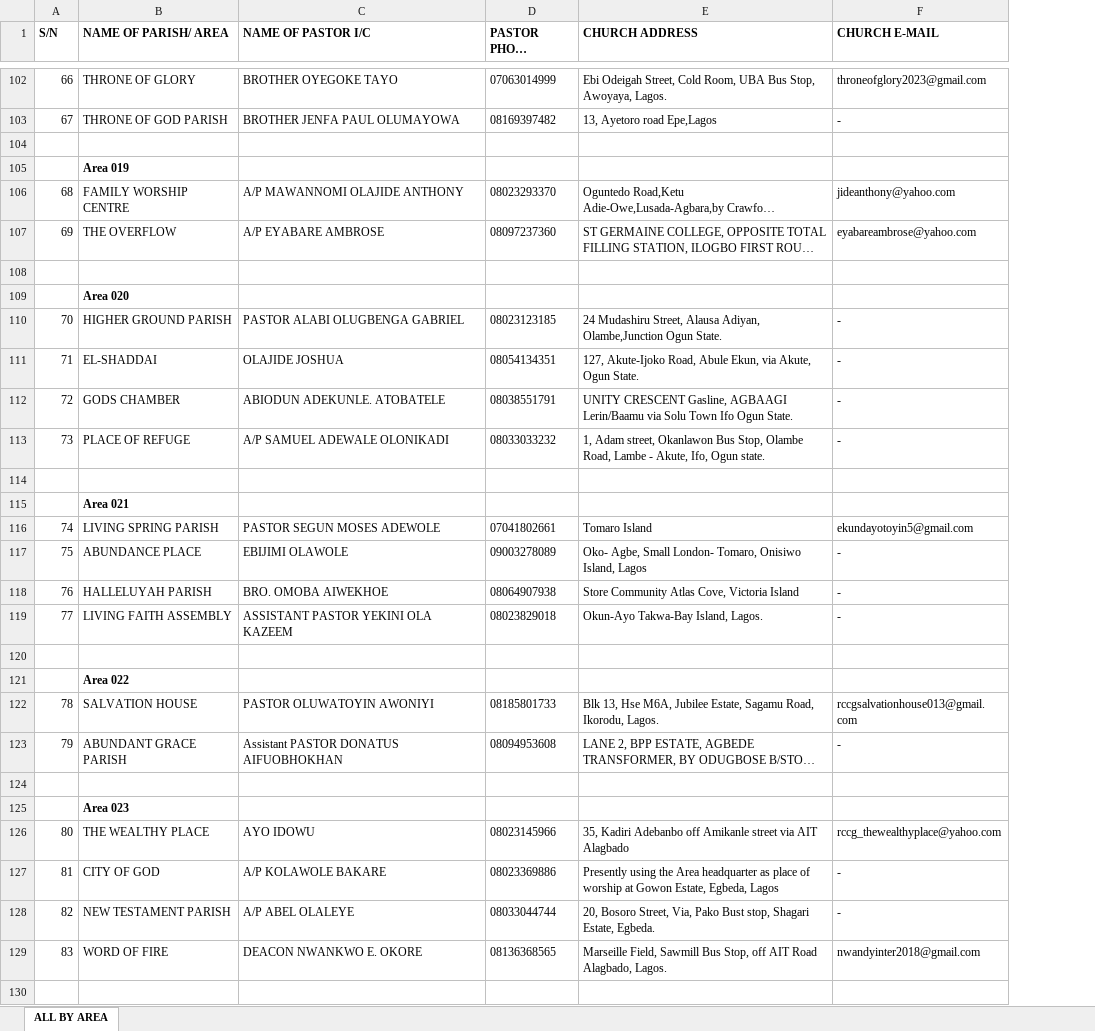
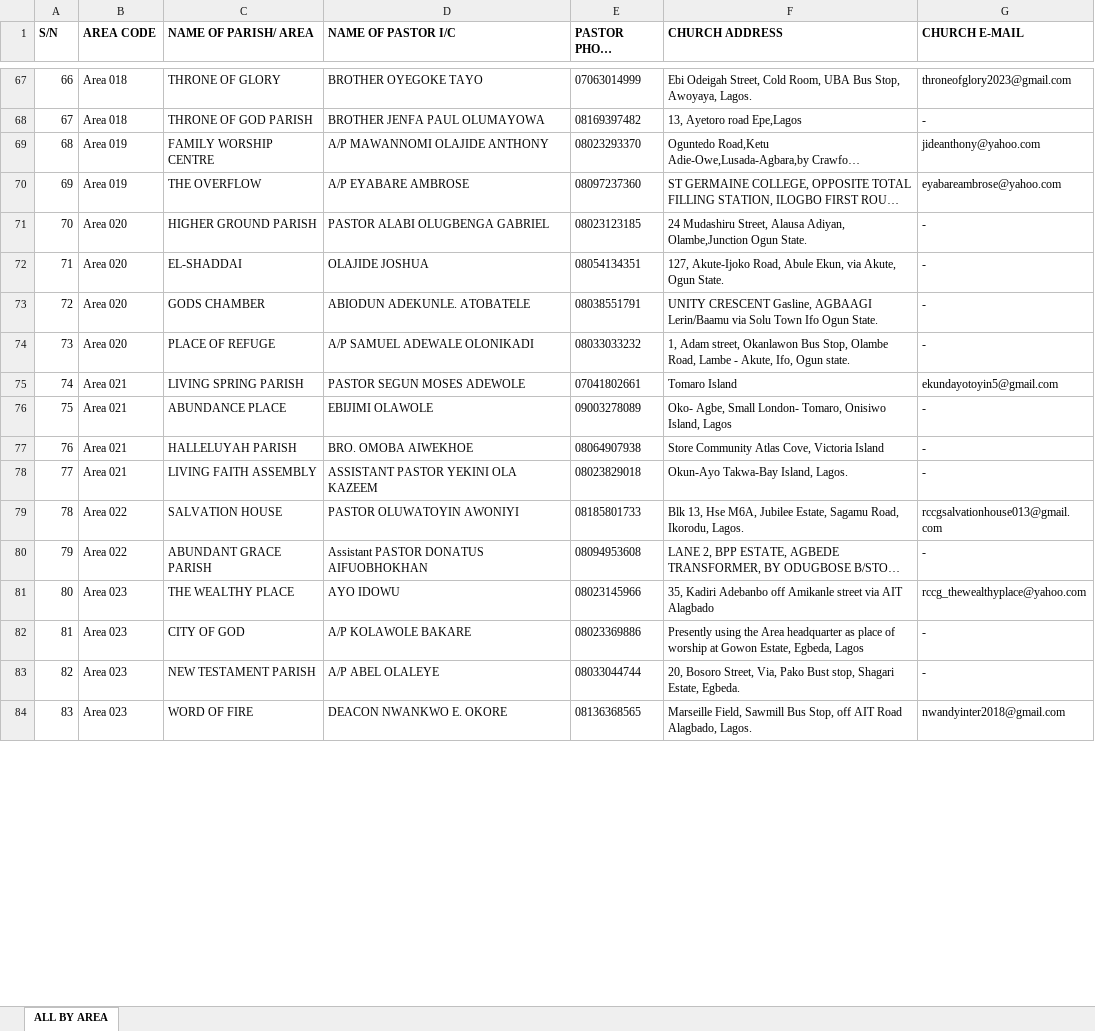
Before and after one commit to ivie-gif/rccglagosprovince48, an Excel workbook: data/DIRECTORY_LAGOS_PROVINCE_48.xlsx, sheet ALL BY AREA, drawn as a sheet; only a part is shown, gaps mark what is left out; long unchanged cells end in …; values as stored, in another font and other column widths than the file's, no borders; removed rows and columns are numbered as before the commit, all else as after; the diff covers the shown part only; the diff names each change by its address in the sheet, - before the commit and + after, or states it on an @@ line.

```diff
--- a/data/DIRECTORY_LAGOS_PROVINCE_48.xlsx (sheet ALL BY AREA)
+++ b/data/DIRECTORY_LAGOS_PROVINCE_48.xlsx (sheet ALL BY AREA)
+column B (AREA CODE), rows 67-84: Area 018 | Area 018 | Area 019 | Area 019 | Area 020 | Area 020 | Area 020 | Area 020 | Area 021 | Area 021 | Area 021 | Area 021 | Area 022 | Area 022 | Area 023 | Area 023 | Area 023 | Area 023
-row 104: (empty)
-row 105:  | Area 019
-row 108: (empty)
-row 109:  | Area 020
-row 114: (empty)
-row 115:  | Area 021
-row 120: (empty)
-row 121:  | Area 022
-row 124: (empty)
-row 125:  | Area 023
-row 130: (empty)
```
Also changed, not shown: 38 removed rows and 1 edited cell elsewhere in this sheet, data/Areas_in_zones.xlsx, data/LP48_Area_Parishes.xlsx, 2 other files.
